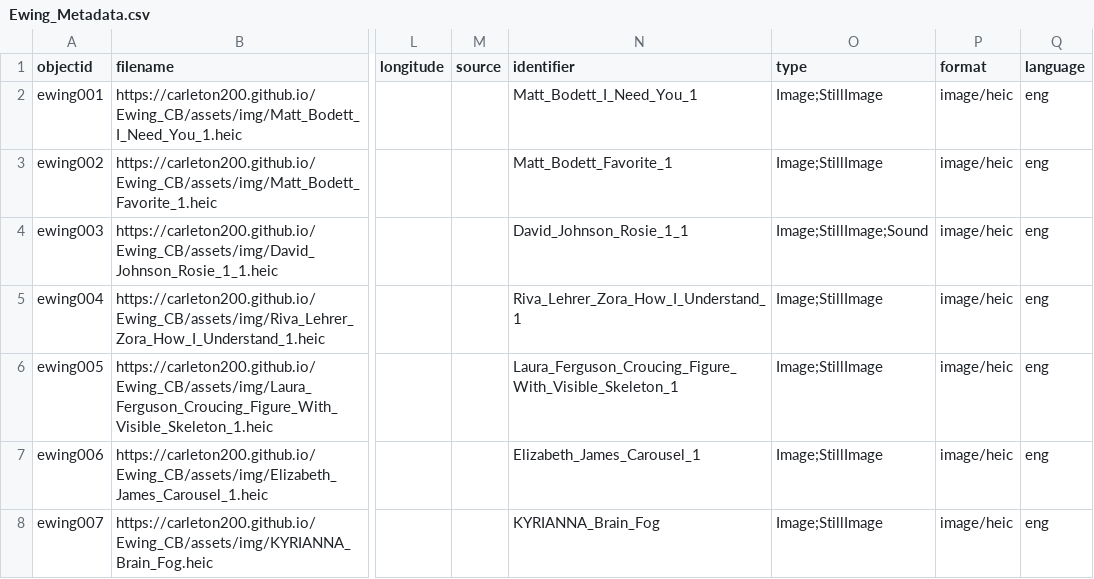
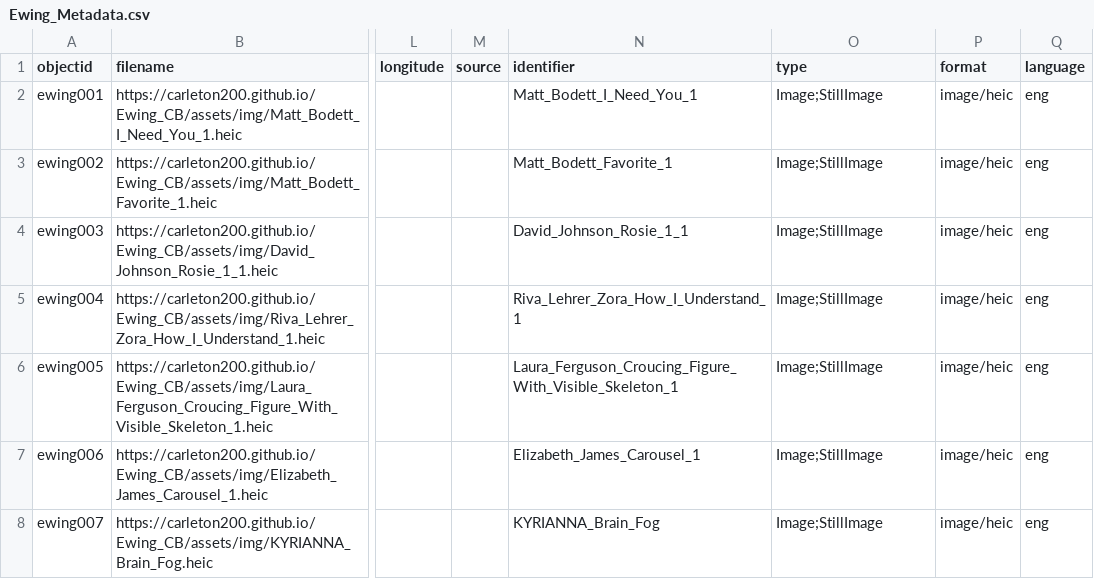
Before and after one commit to carleton200/Ewing_CB, a CSV file: _data/Ewing_Metadata.csv, drawn as a sheet; only a part is shown, gaps mark what is left out; the diff names each change by its address in the sheet, - before the commit and + after, or states it on an @@ line.

Commit message:
Fixed mistake in metadata not matching formats.

```diff
--- a/_data/Ewing_Metadata.csv
+++ b/_data/Ewing_Metadata.csv
-O4 (type): Image;StillImage;Sound
+O4 (type): Image;StillImage
```
